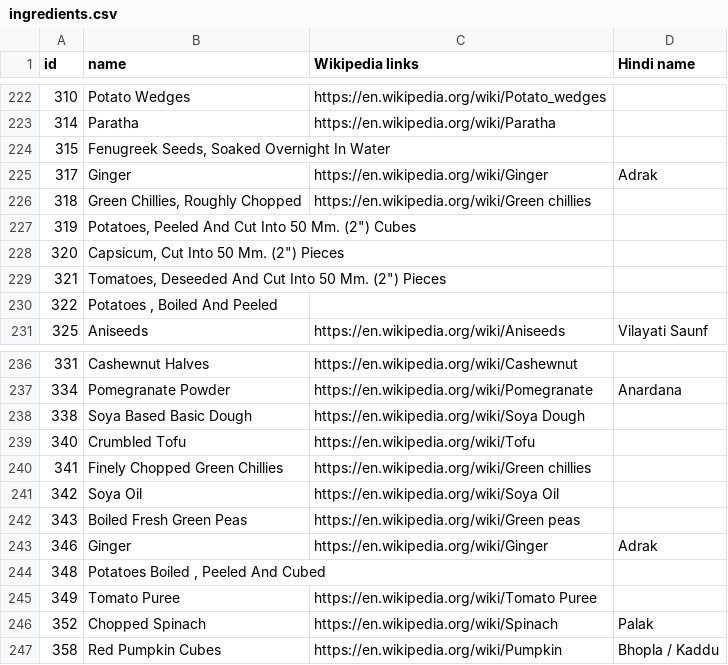
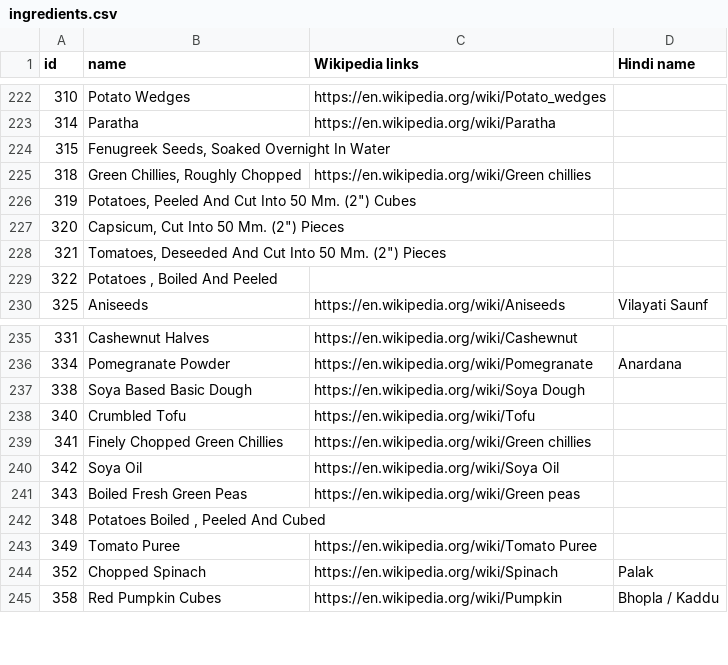
Before and after one commit to SamhitaWiki/food-science, a CSV file: tarla-dalal-com/ingredients.csv, drawn as a sheet; only a part is shown, gaps mark what is left out.

Commit message:
Update ingredients.csv

```diff
--- a/tarla-dalal-com/ingredients.csv
+++ b/tarla-dalal-com/ingredients.csv
@@ -224,3 +224,2 @@ id,name,Wikipedia links,Hindi name
 315,"Fenugreek Seeds, Soaked Overnight In Water",,
-317,Ginger,https://en.wikipedia.org/wiki/Ginger,Adrak
 318,"Green Chillies, Roughly Chopped",https://en.wikipedia.org/wiki/Green chillies,
@@ -242,3 +241,2 @@ id,name,Wikipedia links,Hindi name
 343,Boiled Fresh Green Peas,https://en.wikipedia.org/wiki/Green peas,
-346,Ginger ,https://en.wikipedia.org/wiki/Ginger ,Adrak
 348,"Potatoes Boiled , Peeled And Cubed",,
```
